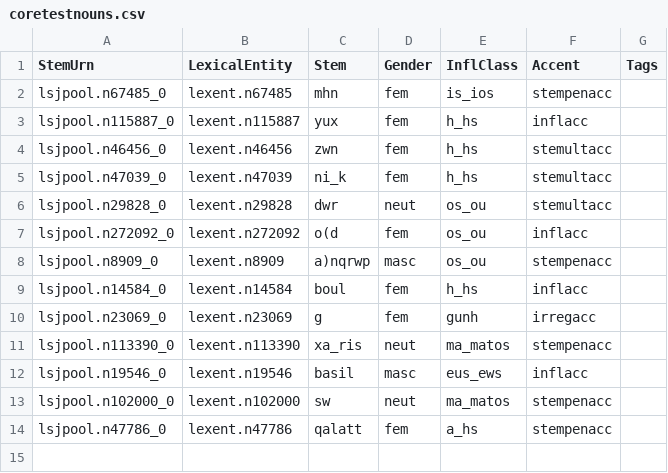
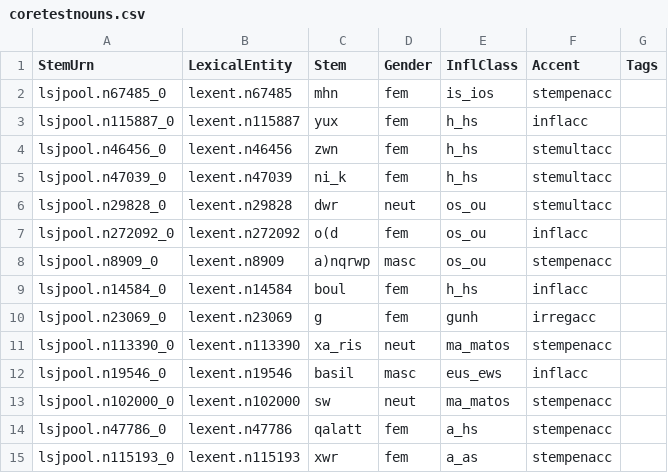
Before and after one commit to neelsmith/greeklang, a CSV file: morphology/sampledata/stems-lexica/nouns/coretestnouns.csv, drawn as a sheet.

```diff
--- a/morphology/sampledata/stems-lexica/nouns/coretestnouns.csv
+++ b/morphology/sampledata/stems-lexica/nouns/coretestnouns.csv
@@ -14 +14,2 @@ lsjpool.n102000_0,lexent.n102000,sw,neut,ma_matos,stempenacc,
 lsjpool.n47786_0,lexent.n47786,qalatt,fem,a_hs,stempenacc,
+lsjpool.n115193_0,lexent.n115193,xwr,fem,a_as,stempenacc,
```
Also changed, not shown: 5 other files.
